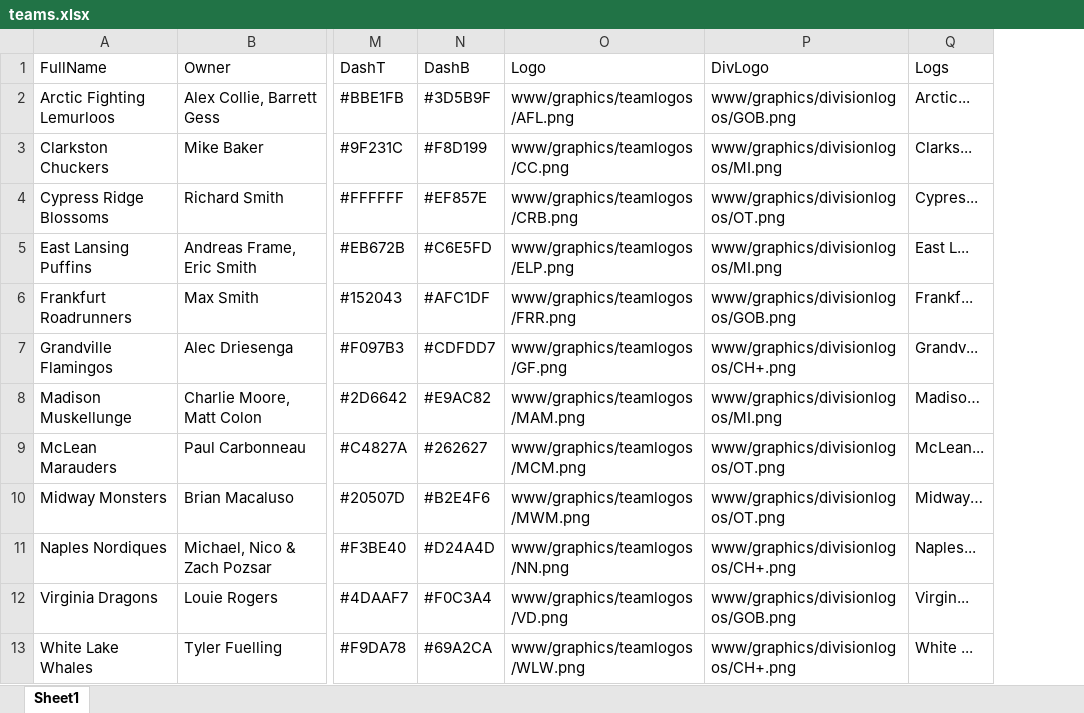
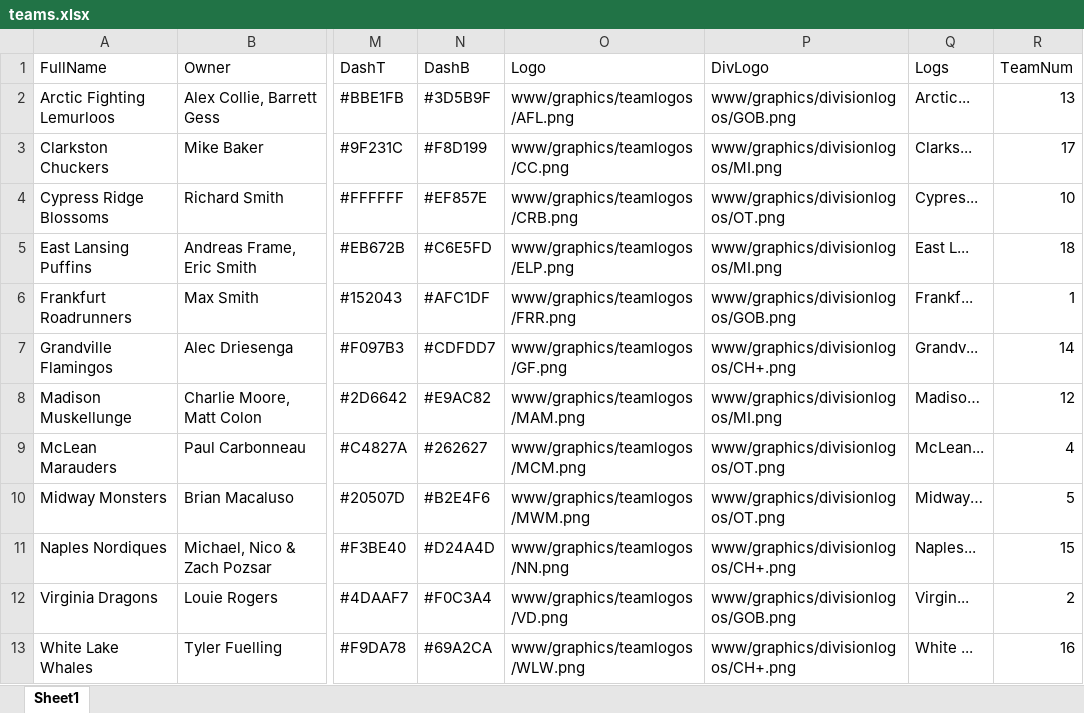
Before and after one commit to rmaxsm/TRUFFLEdash, an Excel workbook: data/teams.xlsx, sheet Sheet1, drawn as a sheet; only a part is shown, gaps mark what is left out; values as stored, in another font and other column widths than the file's, no borders; the diff names each change by its address in the sheet, - before the commit and + after, or states it on an @@ line.

Commit message:
Everything now links off the little team icons to CBS

```diff
--- a/data/teams.xlsx (sheet Sheet1)
+++ b/data/teams.xlsx (sheet Sheet1)
+column R (TeamNum), rows 2-13: 13 | 17 | 10 | 18 | 1 | 14 | 12 | 4 | 5 | 15 | 2 | 16
```
Also changed, not shown: 4 other files.
